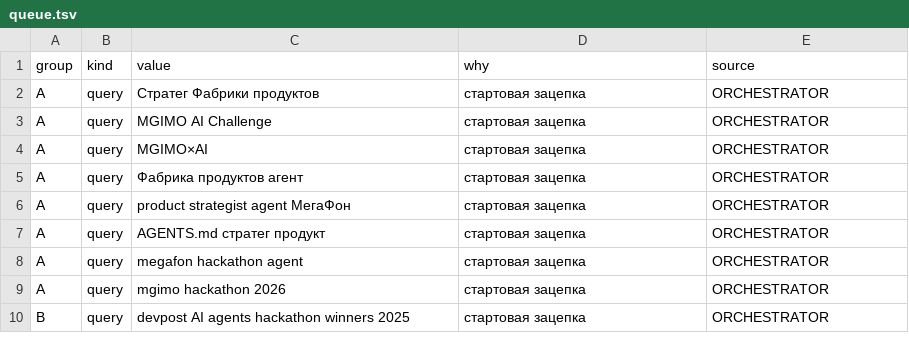
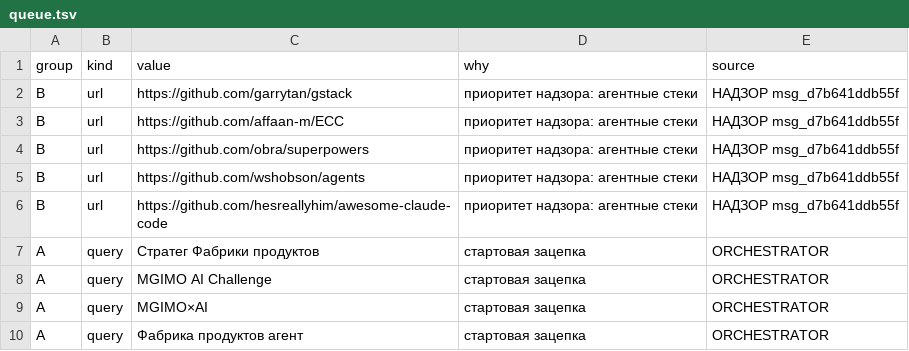
Before and after one commit to Shalioner/mgimo-hackathon, a TSV file: docs/night/research/queue.tsv, drawn as a sheet; only a part is shown; the shorter side is filled out with more unchanged rows; the diff names each change by its address in the sheet, - before the commit and + after, or states it on an @@ line.

Commit message:
night: запущены 12 воркеров и применена поправка надзора

```diff
--- a/docs/night/research/queue.tsv
+++ b/docs/night/research/queue.tsv
+row 2: B | url | https://github.com/garrytan/gstack | приоритет надзора: агентные стеки | НАДЗОР msg_d7b641ddb55f
+row 3: B | url | https://github.com/affaan-m/ECC | приоритет надзора: агентные стеки | НАДЗОР msg_d7b641ddb55f
+row 4: B | url | https://github.com/obra/superpowers | приоритет надзора: агентные стеки | НАДЗОР msg_d7b641ddb55f
+row 5: B | url | https://github.com/wshobson/agents | приоритет надзора: агентные стеки | НАДЗОР msg_d7b641ddb55f
+row 6: B | url | https://github.com/hesreallyhim/awesome-claude-code | приоритет надзора: агентные стеки | НАДЗОР msg_d7b641ddb55f
```
Also changed, not shown: 1 other file.
